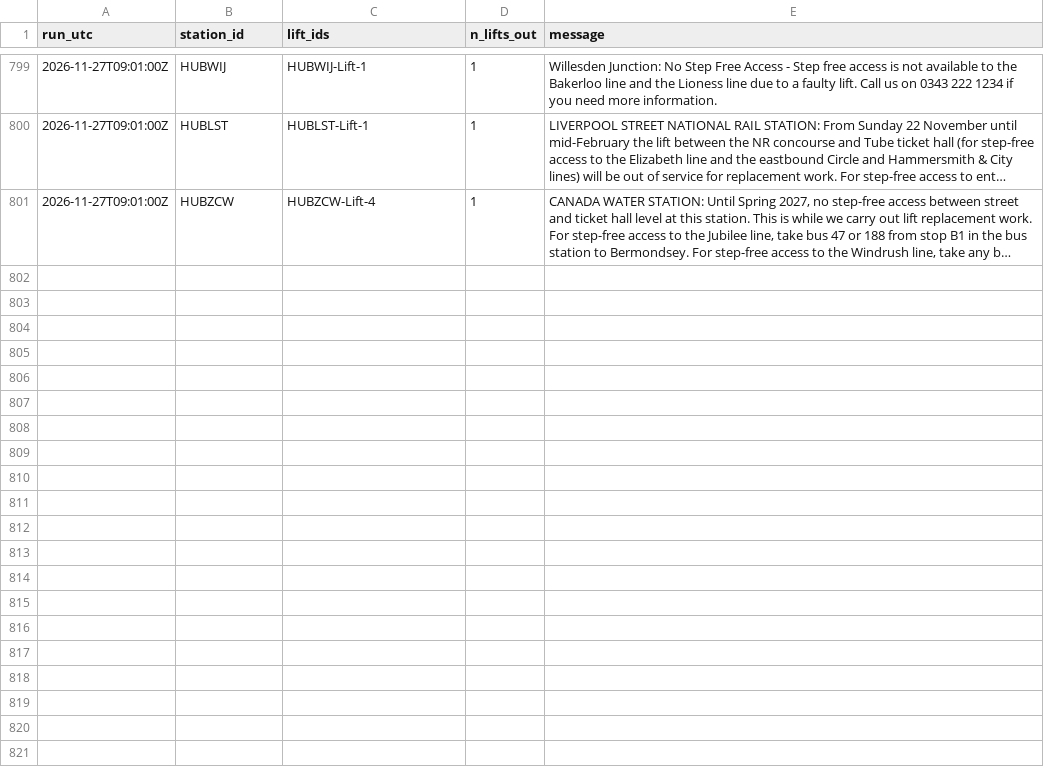
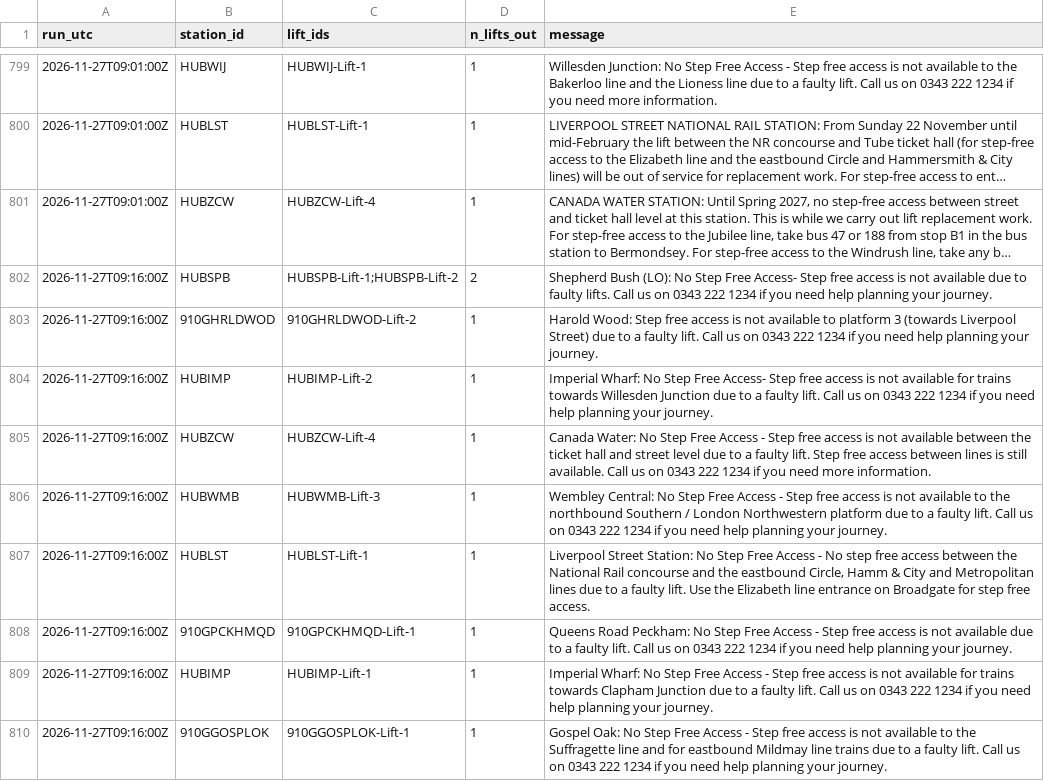
Before and after one commit to IbrahimJahwari/IbrahimJahwari.github.io, a CSV file: raw/2026-11-27/lifts.csv, drawn as a sheet; only a part is shown, gaps mark what is left out; long unchanged cells end in …; the diff covers the shown part only; the diff names each change by its address in the sheet, - before the commit and + after, or states it on an @@ line.

```diff
--- a/raw/2026-11-27/lifts.csv
+++ b/raw/2026-11-27/lifts.csv
+row 802: 2026-11-27T09:16:00Z | HUBSPB | HUBSPB-Lift-1;HUBSPB-Lift-2 | 2 | Shepherd Bush (LO): No Step Free Access- Step free access is not available due to faulty lifts. Call us on 0343 222 1234 if you need help planning your journey.
+row 803: 2026-11-27T09:16:00Z | 910GHRLDWOD | 910GHRLDWOD-Lift-2 | 1 | Harold Wood: Step free access is not available to platform 3 (towards Liverpool Street) due to a faulty lift. Call us on 0343 222 1234 if you need help planning your journey.
+row 804: 2026-11-27T09:16:00Z | HUBIMP | HUBIMP-Lift-2 | 1 | Imperial Wharf: No Step Free Access- Step free access is not available for trains towards Willesden Junction due to a faulty lift. Call us on 0343 222 1234 if you need help planning your journey.
+row 805: 2026-11-27T09:16:00Z | HUBZCW | HUBZCW-Lift-4 | 1 | Canada Water: No Step Free Access - Step free access is not available between the ticket hall and street level due to a faulty lift. Step free access between lines is still available. Call us on 0343 222 1234 if you need more information.
+row 806: 2026-11-27T09:16:00Z | HUBWMB | HUBWMB-Lift-3 | 1 | Wembley Central: No Step Free Access - Step free access is not available to the northbound Southern / London Northwestern platform due to a faulty lift. Call us on 0343 222 1234 if you need help planning your journey.
+row 807: 2026-11-27T09:16:00Z | HUBLST | HUBLST-Lift-1 | 1 | Liverpool Street Station: No Step Free Access - No step free access between the National Rail concourse and the eastbound Circle, Hamm & City and Metropolitan lines due to a faulty lift. Use the Elizabeth line entrance on Broadgate for step free access.
+row 808: 2026-11-27T09:16:00Z | 910GPCKHMQD | 910GPCKHMQD-Lift-1 | 1 | Queens Road Peckham: No Step Free Access - Step free access is not available due to a faulty lift. Call us on 0343 222 1234 if you need help planning your journey.
+row 809: 2026-11-27T09:16:00Z | HUBIMP | HUBIMP-Lift-1 | 1 | Imperial Wharf: No Step Free Access - Step free access is not available for trains towards Clapham Junction due to a faulty lift. Call us on 0343 222 1234 if you need help planning your journey.
+row 810: 2026-11-27T09:16:00Z | 910GGOSPLOK | 910GGOSPLOK-Lift-1 | 1 | Gospel Oak: No Step Free Access - Step free access is not available to the Suffragette line and for eastbound Mildmay line trains due to a faulty lift. Call us on 0343 222 1234 if you need help planning your journey.
```
Also changed, not shown: 9 added rows elsewhere in this file, raw/2026-11-27/collection_log.csv, raw/2026-11-27/line_status.csv, 7 other files.
